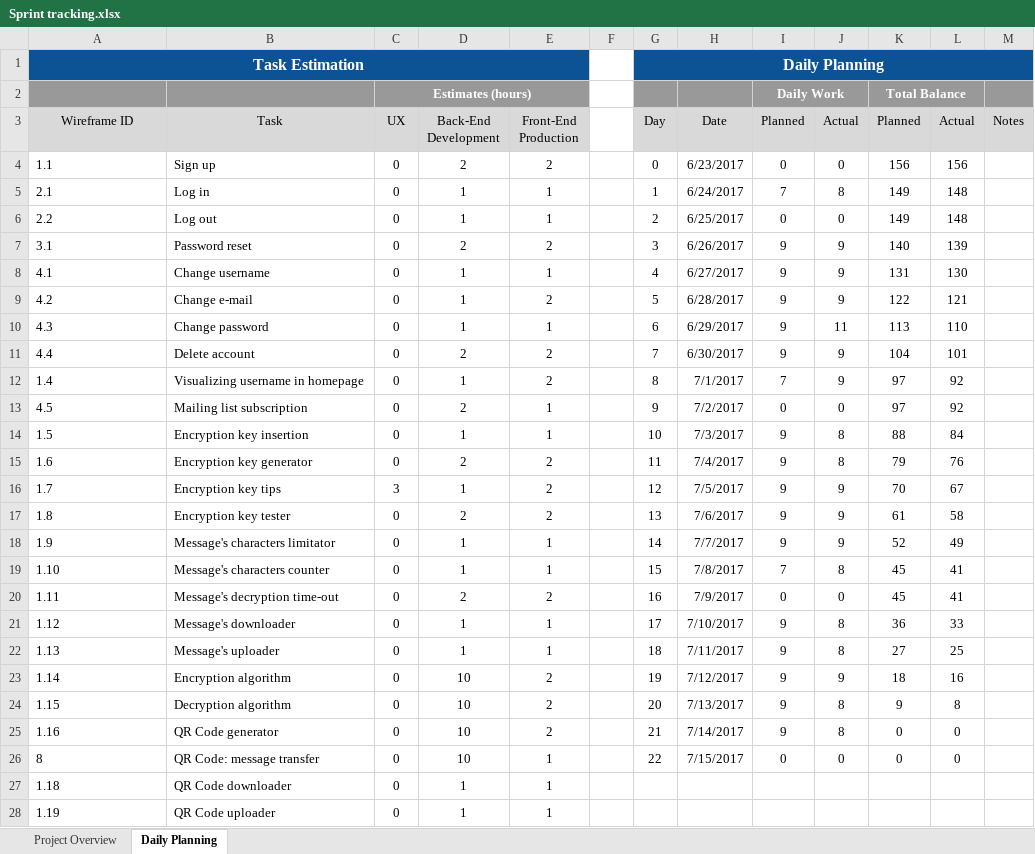
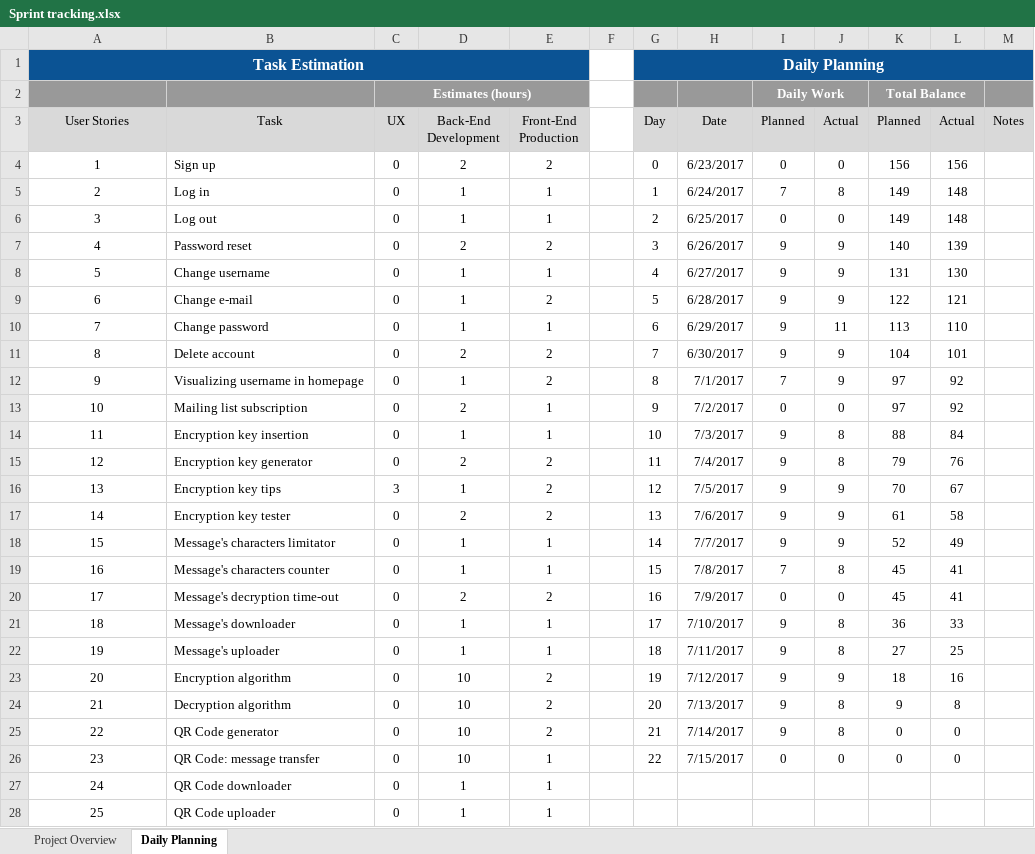
Before and after one commit to RobertoFalconi/Kalypso, an Excel workbook: doc/Sprint tracking.xlsx, sheet Daily Planning, drawn as a sheet; only a part is shown; values as stored, in another font and other column widths than the file's, no borders; charts and pictures not drawn; the diff covers the shown part only; the diff names each change by its address in the sheet, - before the commit and + after, or states it on an @@ line.

```diff
--- a/doc/Sprint tracking.xlsx (sheet Daily Planning)
+++ b/doc/Sprint tracking.xlsx (sheet Daily Planning)
-A3: Wireframe ID
+A3: User Stories
-A4 (User Stories): 1.1
+A4 (User Stories): 1
-A4:A28 alignment: left
+A4:A28 alignment: center
-A5 (User Stories): 2.1
+A5 (User Stories): 2
-A6 (User Stories): 2.2
+A6 (User Stories): 3
-A7 (User Stories): 3.1
+A7 (User Stories): 4
-A8 (User Stories): 4.1
+A8 (User Stories): 5
-A9 (User Stories): 4.2
+A9 (User Stories): 6
-A10 (User Stories): 4.3
+A10 (User Stories): 7
-A11 (User Stories): 4.4
+A11 (User Stories): 8
-A12 (User Stories): 1.4
+A12 (User Stories): 9
-A13 (User Stories): 4.5
+A13 (User Stories): 10
-A14 (User Stories): 1.5
+A14 (User Stories): 11
-A15 (User Stories): 1.6
+A15 (User Stories): 12
-A16 (User Stories): 1.7
+A16 (User Stories): 13
-A17 (User Stories): 1.8
+A17 (User Stories): 14
-A18 (User Stories): 1.9
+A18 (User Stories): 15
-A19 (User Stories): 1.10
+A19 (User Stories): 16
-A20 (User Stories): 1.11
+A20 (User Stories): 17
-A21 (User Stories): 1.12
+A21 (User Stories): 18
-A22 (User Stories): 1.13
+A22 (User Stories): 19
-A23 (User Stories): 1.14
+A23 (User Stories): 20
-A24 (User Stories): 1.15
+A24 (User Stories): 21
-A25 (User Stories): 1.16
+A25 (User Stories): 22
-A26 (User Stories): 8
+A26 (User Stories): 23
-A27 (User Stories): 1.18
+A27 (User Stories): 24
-A28 (User Stories): 1.19
+A28 (User Stories): 25
```
Also changed, not shown: 2 added rows, 1 removed row, 8 edited cells and cell formats elsewhere in this sheet, formulas that keep their value, charts or pictures, 1 other file.
